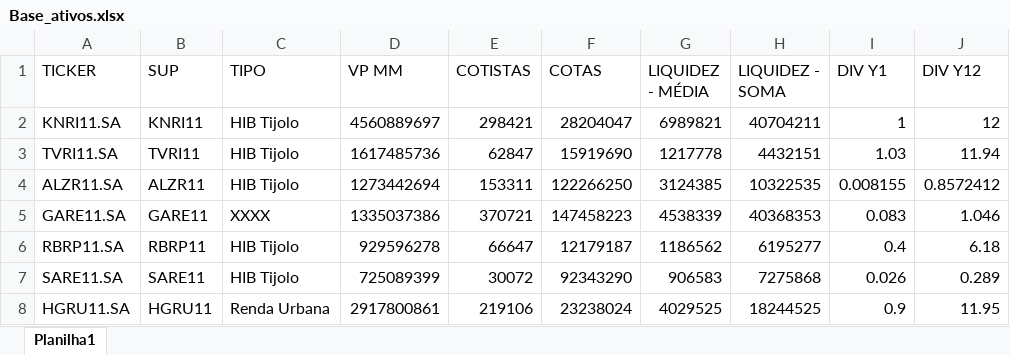
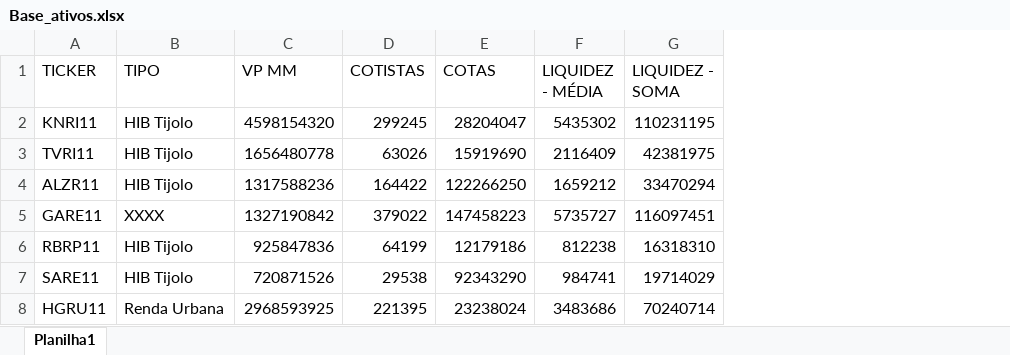
Before and after one commit to LucasFranco-guardian/Relat-rios-Passivo, an Excel workbook: Base_ativos.xlsx, sheet Planilha1, drawn as a sheet; only a part is shown; values as stored, in another font and other column widths than the file's, no borders; removed rows and columns are numbered as before the commit, all else as after; the diff covers the shown part only; the diff names each change by its address in the sheet, - before the commit and + after, or states it on an @@ line.

Commit message:
Alteracao_img_cod_base

```diff
--- a/Base_ativos.xlsx (sheet Planilha1)
+++ b/Base_ativos.xlsx (sheet Planilha1)
-column A (TICKER), rows 2-8: KNRI11.SA | TVRI11.SA | ALZR11.SA | GARE11.SA | RBRP11.SA | SARE11.SA | HGRU11.SA
-column I (DIV Y1), rows 2-8: 1 | 1.03 | 0.008155 | 0.083 | 0.4 | 0.026 | 0.9
-column J (DIV Y12), rows 2-8: 12 | 11.94 | 0.8572412 | 1.046 | 6.18 | 0.289 | 11.95
-A1: SUP
+A1: TICKER
-C2 (VP MM): 4560889697
+C2 (VP MM): 4598154320
-D2 (COTISTAS): 298421
+D2 (COTISTAS): 299245
-F2 (LIQUIDEZ - MÉDIA): 6989821
+F2 (LIQUIDEZ - MÉDIA): 5435302
-G2 (LIQUIDEZ - SOMA): 40704211
+G2 (LIQUIDEZ - SOMA): 110231195
-C3 (VP MM): 1617485736
+C3 (VP MM): 1656480778
-D3 (COTISTAS): 62847
+D3 (COTISTAS): 63026
-F3 (LIQUIDEZ - MÉDIA): 1217778
+F3 (LIQUIDEZ - MÉDIA): 2116409
-G3 (LIQUIDEZ - SOMA): 4432151
+G3 (LIQUIDEZ - SOMA): 42381975
-C4 (VP MM): 1273442694
+C4 (VP MM): 1317588236
-D4 (COTISTAS): 153311
+D4 (COTISTAS): 164422
-F4 (LIQUIDEZ - MÉDIA): 3124385
+F4 (LIQUIDEZ - MÉDIA): 1659212
-G4 (LIQUIDEZ - SOMA): 10322535
+G4 (LIQUIDEZ - SOMA): 33470294
-C5 (VP MM): 1335037386
+C5 (VP MM): 1327190842
-D5 (COTISTAS): 370721
+D5 (COTISTAS): 379022
-F5 (LIQUIDEZ - MÉDIA): 4538339
+F5 (LIQUIDEZ - MÉDIA): 5735727
-G5 (LIQUIDEZ - SOMA): 40368353
+G5 (LIQUIDEZ - SOMA): 116097451
-C6 (VP MM): 929596278
+C6 (VP MM): 925847836
-D6 (COTISTAS): 66647
+D6 (COTISTAS): 64199
-E6 (COTAS): 12179187
+E6 (COTAS): 12179186
-F6 (LIQUIDEZ - MÉDIA): 1186562
+F6 (LIQUIDEZ - MÉDIA): 812238
-G6 (LIQUIDEZ - SOMA): 6195277
+G6 (LIQUIDEZ - SOMA): 16318310
-C7 (VP MM): 725089399
+C7 (VP MM): 720871526
-D7 (COTISTAS): 30072
+D7 (COTISTAS): 29538
-F7 (LIQUIDEZ - MÉDIA): 906583
+F7 (LIQUIDEZ - MÉDIA): 984741
-G7 (LIQUIDEZ - SOMA): 7275868
+G7 (LIQUIDEZ - SOMA): 19714029
-C8 (VP MM): 2917800861
+C8 (VP MM): 2968593925
-D8 (COTISTAS): 219106
+D8 (COTISTAS): 221395
-F8 (LIQUIDEZ - MÉDIA): 4029525
+F8 (LIQUIDEZ - MÉDIA): 3483686
-G8 (LIQUIDEZ - SOMA): 18244525
+G8 (LIQUIDEZ - SOMA): 70240714
```
Also changed, not shown: 7 added rows, 1 removed row and 420 edited cells elsewhere in this sheet, formulas that keep their value, 15 other files.
